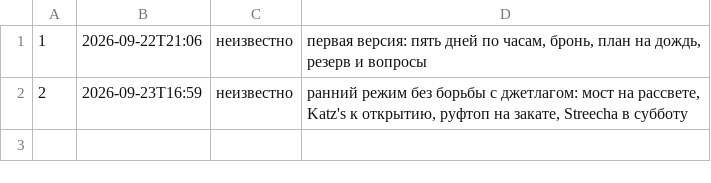
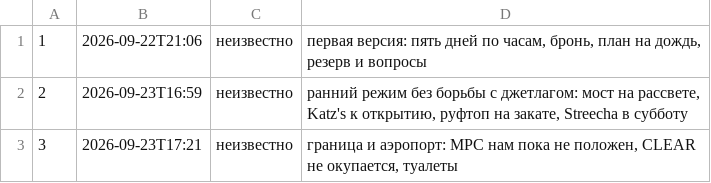
Before and after one commit to georgelit/nyc-trip, a TSV file: v/versions.tsv, drawn as a sheet; the diff names each change by its address in the sheet, - before the commit and + after, or states it on an @@ line.

Commit message:
v3: граница и аэропорт: MPC нам пока не положен, CLEAR не окупается, туалеты

```diff
--- a/v/versions.tsv
+++ b/v/versions.tsv
+row 3: 3 | 2026-09-23T17:21 | неизвестно | граница и аэропорт: MPC нам пока не положен, CLEAR не окупается, туалеты
```
Also changed, not shown: 2 other files.
